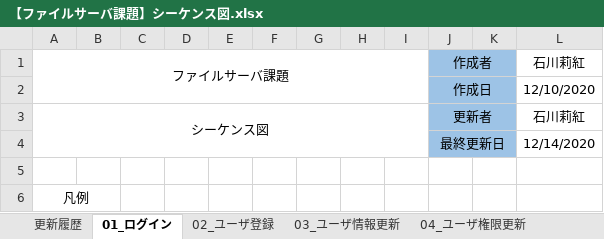
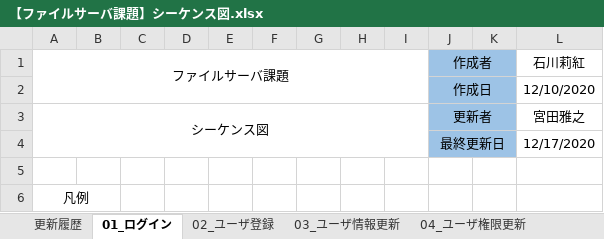
Before and after one commit to hirane/spring-project, an Excel workbook: document/【ファイルサーバ課題】シーケンス図.xlsx, sheet 01_ログイン, drawn as a sheet; values as stored, in another font and other column widths than the file's, no borders; charts and pictures not drawn; the diff names each change by its address in the sheet, - before the commit and + after, or states it on an @@ line.

```diff
--- a/document/【ファイルサーバ課題】シーケンス図.xlsx (sheet 01_ログイン)
+++ b/document/【ファイルサーバ課題】シーケンス図.xlsx (sheet 01_ログイン)
-L3: 石川莉紅
+L3: 宮田雅之
-L4: 12/14/2020
+L4: 12/17/2020
```
Also changed, not shown: sheet 更新履歴, charts or pictures, document/【ファイルサーバ課題】PG一覧.xlsx.
